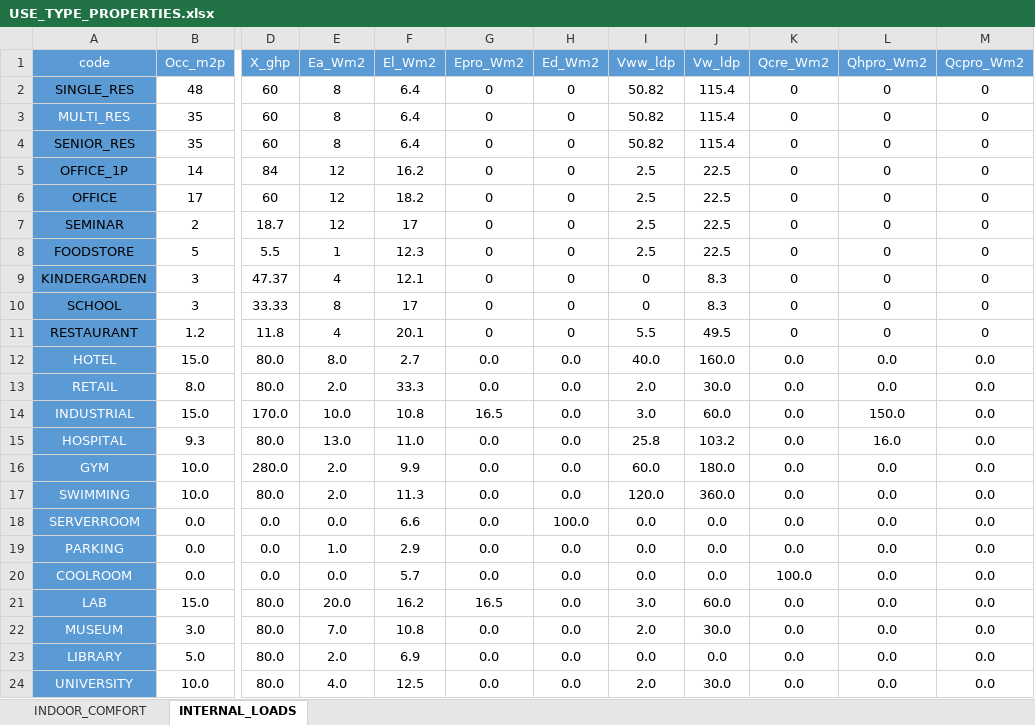
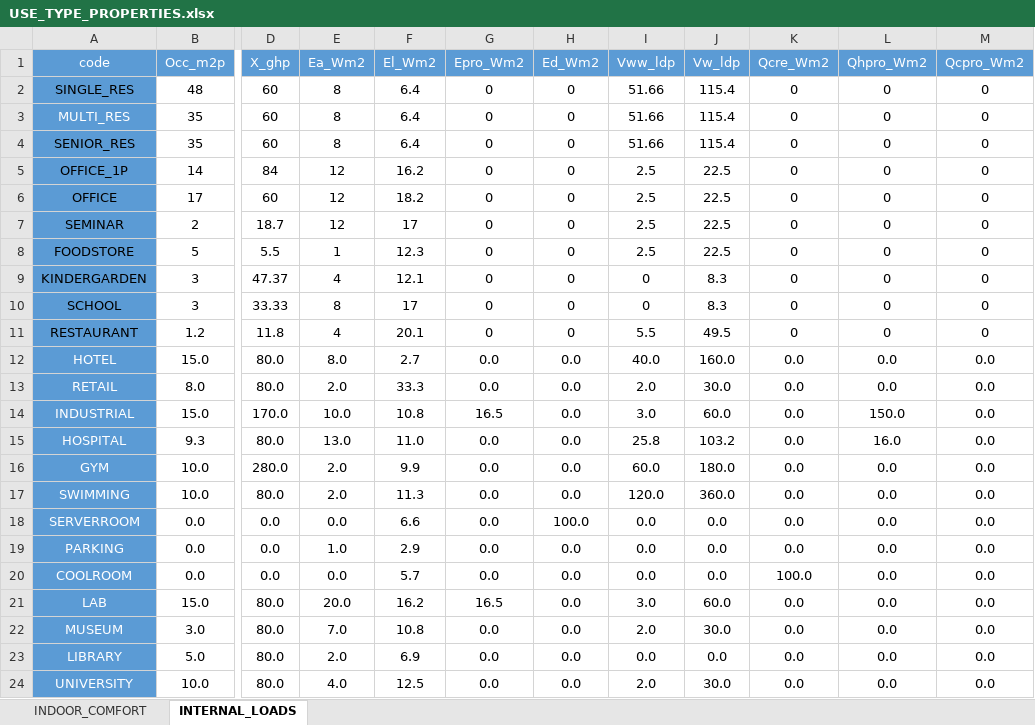
Before and after one commit to architecture-building-systems/CityEnergyAnalyst, an Excel workbook: cea/databases/DE/archetypes/use_types/USE_TYPE_PROPERTIES.xlsx, sheet INTERNAL_LOADS, drawn as a sheet; only a part is shown, gaps mark what is left out; values as stored, in another font and other column widths than the file's, no borders; the diff names each change by its address in the sheet, - before the commit and + after, or states it on an @@ line.

Commit message:
Update USE_TYPE_PROPERTIES.xlsx
Corrected value

```diff
--- a/cea/databases/DE/archetypes/use_types/USE_TYPE_PROPERTIES.xlsx (sheet INTERNAL_LOADS)
+++ b/cea/databases/DE/archetypes/use_types/USE_TYPE_PROPERTIES.xlsx (sheet INTERNAL_LOADS)
-I2:I4 (Vww_ldp): 50.82
+I2:I4 (Vww_ldp): 51.66
```
